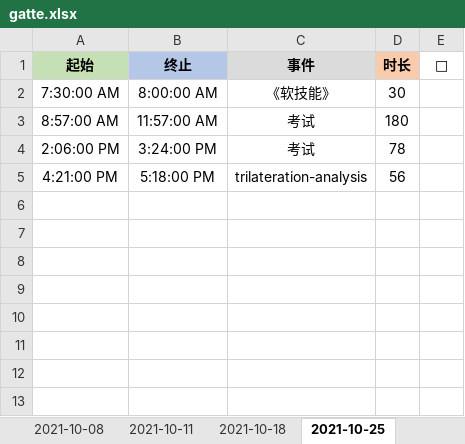
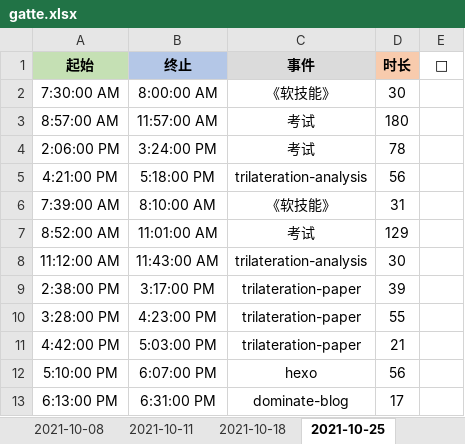
Before and after one commit to Joiner12/Notes, an Excel workbook: gatte.xlsx, sheet 2021-10-25, drawn as a sheet; values as stored, in another font and other column widths than the file's, no borders; conditional formats not drawn; the diff names each change by its address in the sheet, - before the commit and + after, or states it on an @@ line.

```diff
--- a/gatte.xlsx (sheet 2021-10-25)
+++ b/gatte.xlsx (sheet 2021-10-25)
+row 6: 7:39:00 AM | 8:10:00 AM | 《软技能》 | 31
+row 7: 8:52:00 AM | 11:01:00 AM | 考试 | 129
+row 8: 11:12:00 AM | 11:43:00 AM | trilateration-analysis | 30
+row 9: 2:38:00 PM | 3:17:00 PM | trilateration-paper | 39
+row 10: 3:28:00 PM | 4:23:00 PM | trilateration-paper | 55
+row 11: 4:42:00 PM | 5:03:00 PM | trilateration-paper | 21
+row 12: 5:10:00 PM | 6:07:00 PM | hexo | 56
+row 13: 6:13:00 PM | 6:31:00 PM | dominate-blog | 17
```
Also changed, not shown: 1 other file.
